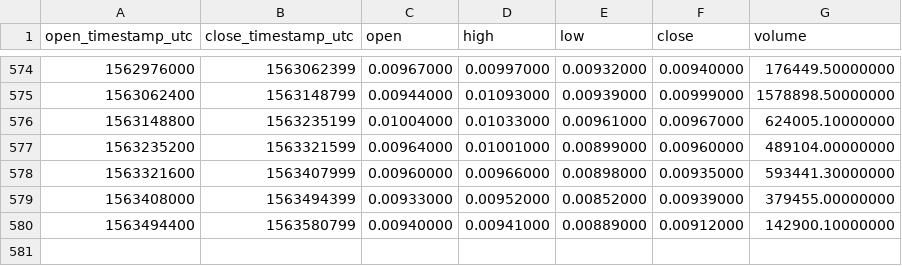
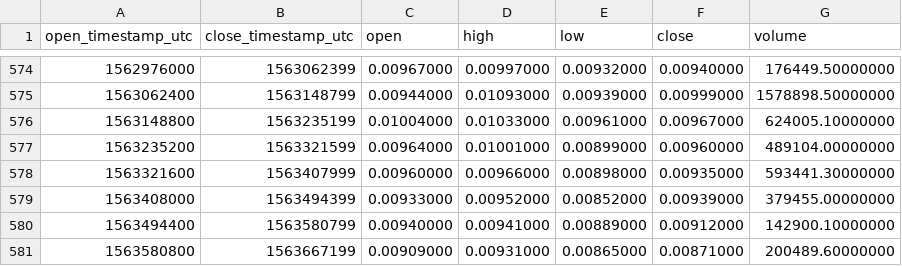
Before and after one commit to cryptobigbro/binance-ICXBNB, a CSV file: binance-ICXBNB-1d.csv, drawn as a sheet; only a part is shown, gaps mark what is left out.

Commit message:
Update OHLCV data.

```diff
--- a/binance-ICXBNB-1d.csv
+++ b/binance-ICXBNB-1d.csv
@@ -580 +580,2 @@ open_timestamp_utc,close_timestamp_utc,open,high,low,close,volume
 1563494400,1563580799,0.00940000,0.00941000,0.00889000,0.00912000,142900.10000000
+1563580800,1563667199,0.00909000,0.00931000,0.00865000,0.00871000,200489.60000000
```
Also changed, not shown: 1 other file.
